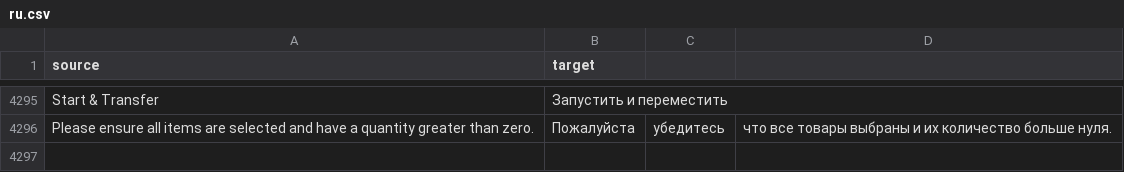
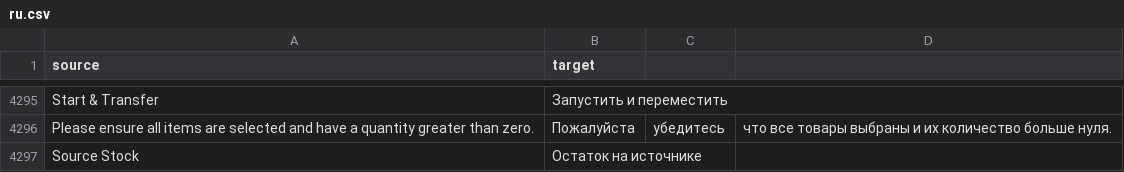
Before and after one commit to zvictory/stabler, a CSV file: stabler/translations/ru.csv, drawn as a sheet; only a part is shown, gaps mark what is left out; the diff names each change by its address in the sheet, - before the commit and + after, or states it on an @@ line.

Commit message:
feat(mfg): display live source warehouse stock levels in Material Transfer modal

```diff
--- a/stabler/translations/ru.csv
+++ b/stabler/translations/ru.csv
+row 4297: Source Stock | Остаток на источнике
```
Also changed, not shown: stabler/translations/en.csv, stabler/translations/tr.csv, 4 other files.
